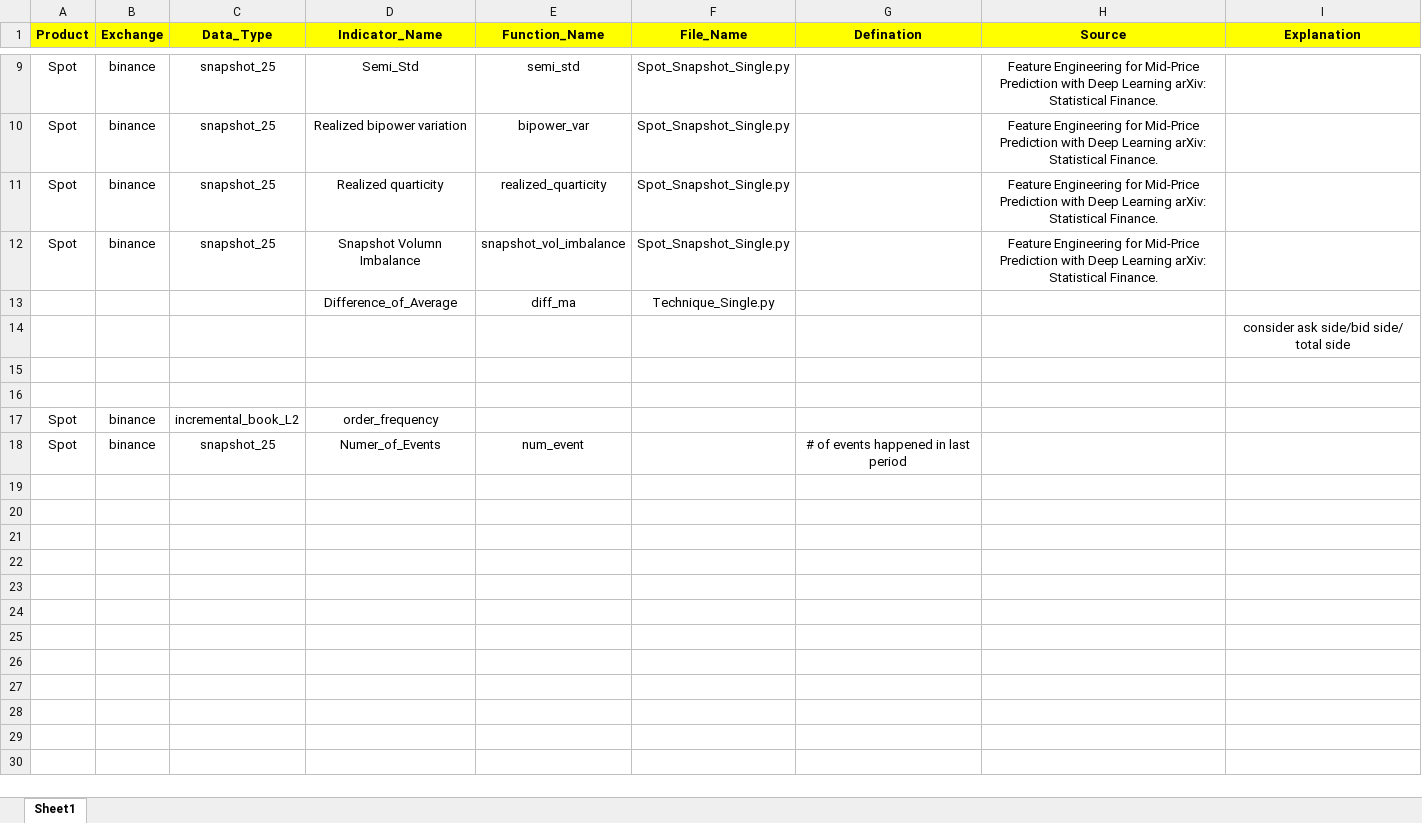
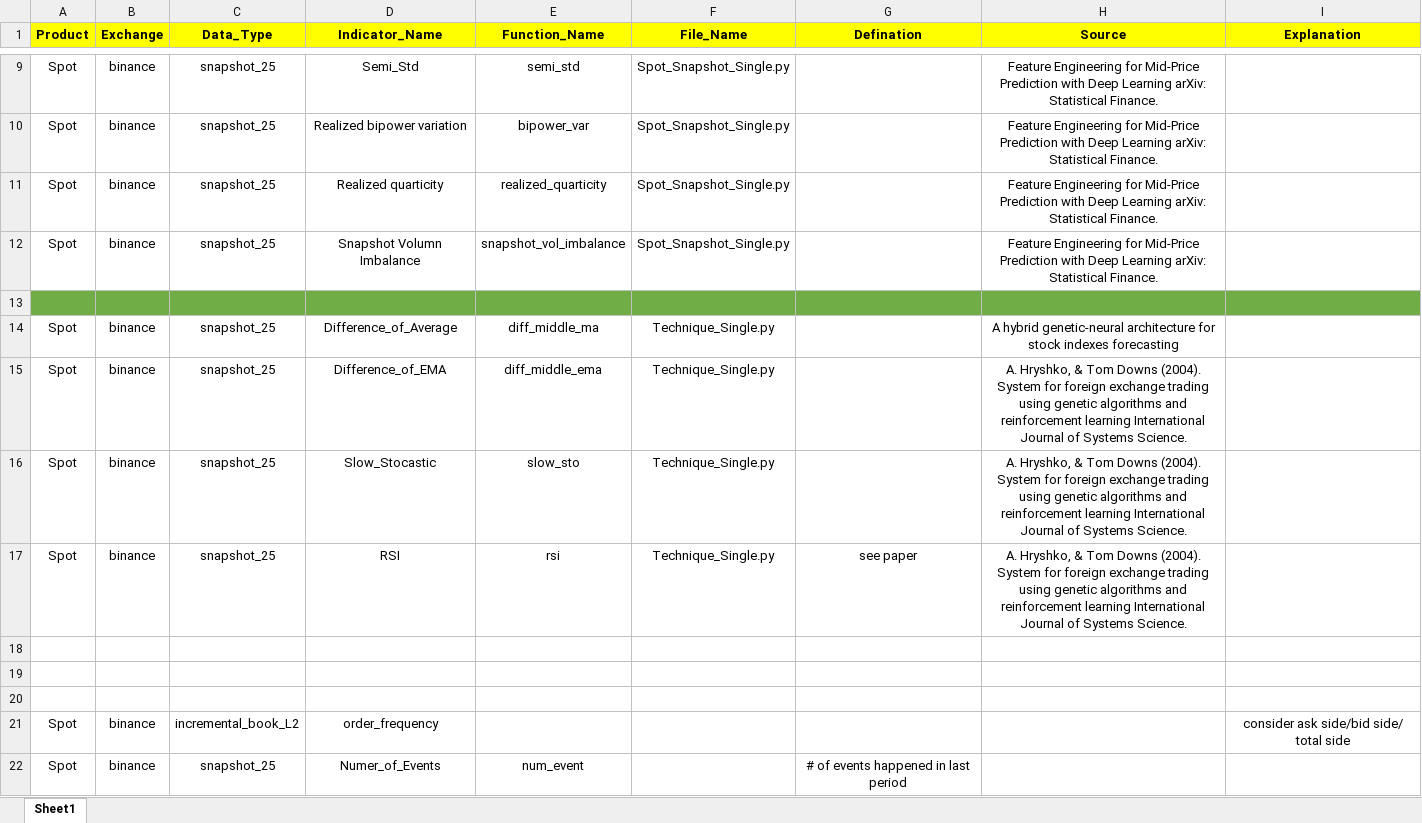
Before and after one commit to shuyilong/Crypto_Trading, an Excel workbook: Feature/Feature Pool.xlsx, sheet Sheet1, drawn as a sheet; only a part is shown, gaps mark what is left out; values as stored, in another font and other column widths than the file's, no borders; charts and pictures not drawn; removed rows and columns are numbered as before the commit, all else as after; the diff names each change by its address in the sheet, - before the commit and + after, or states it on an @@ line.

```diff
--- a/Feature/Feature Pool.xlsx (sheet Sheet1)
+++ b/Feature/Feature Pool.xlsx (sheet Sheet1)
-A13:I13 fill: none
+A13:I13 fill: #70AD47
-row 13:  |  |  | Difference_of_Average | diff_ma | Technique_Single.py
+row 13: (empty)
-row 14:  |  |  |  |  |  |  |  | consider ask side/bid side/ total side
+row 14: Spot | binance | snapshot_25 | Difference_of_Average | diff_middle_ma | Technique_Single.py |  | A hybrid genetic-neural architecture for stock indexes forecasting
+row 15: Spot | binance | snapshot_25 | Difference_of_EMA | diff_middle_ema | Technique_Single.py |  | A. Hryshko, & Tom Downs (2004). System for foreign exchange trading using genetic algorithms and reinforcement learning International Journal of Systems Science.
+row 16: Spot | binance | snapshot_25 | Slow_Stocastic | slow_sto | Technique_Single.py |  | A. Hryshko, & Tom Downs (2004). System for foreign exchange trading using genetic algorithms and reinforcement learning International Journal of Systems Science.
+row 17: Spot | binance | snapshot_25 | RSI | rsi | Technique_Single.py | see paper | A. Hryshko, & Tom Downs (2004). System for foreign exchange trading using genetic algorithms and reinforcement learning International Journal of Systems Science.
+row 20: (empty)
-I21 (Explanation): (empty)
+I21 (Explanation): consider ask side/bid side/ total side
```
Also changed, not shown: charts or pictures, 9 other files.
